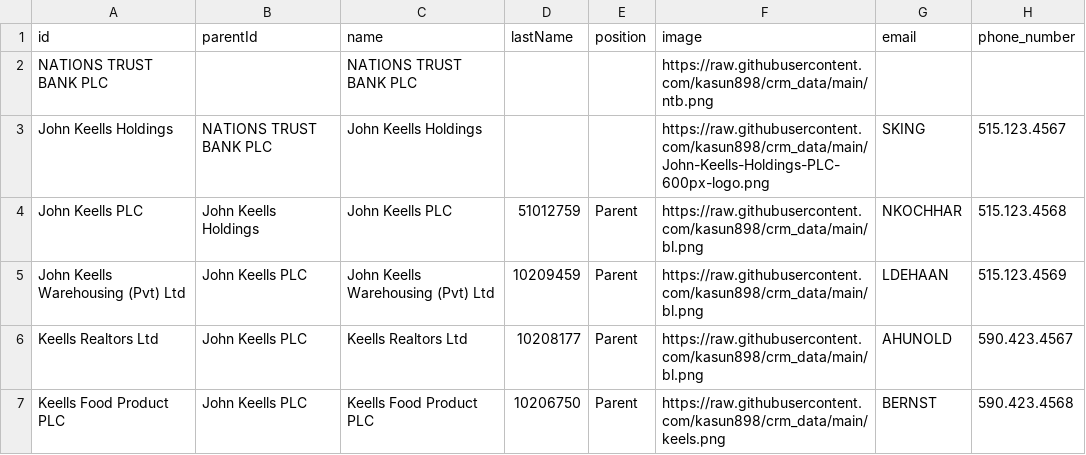
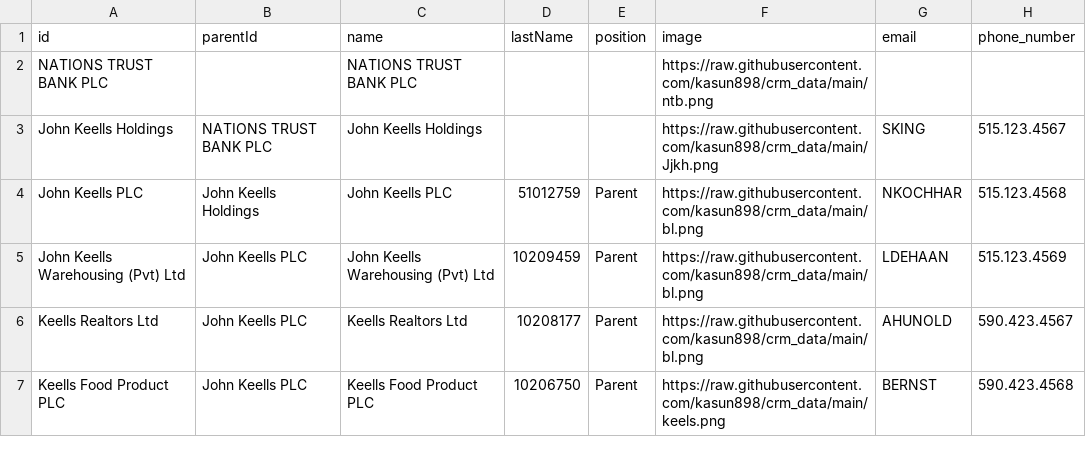
Before and after one commit to kasun898/crm_data, a CSV file: data.csv, drawn as a sheet; only a part is shown; the diff names each change by its address in the sheet, - before the commit and + after, or states it on an @@ line.

Commit message:
Update data.csv

```diff
--- a/data.csv
+++ b/data.csv
-F3 (image): https://raw.githubusercontent.com/kasun898/crm_data/main/John-Keells-Holdings-PLC-600px-logo.png
+F3 (image): https://raw.githubusercontent.com/kasun898/crm_data/main/Jjkh.png
```
